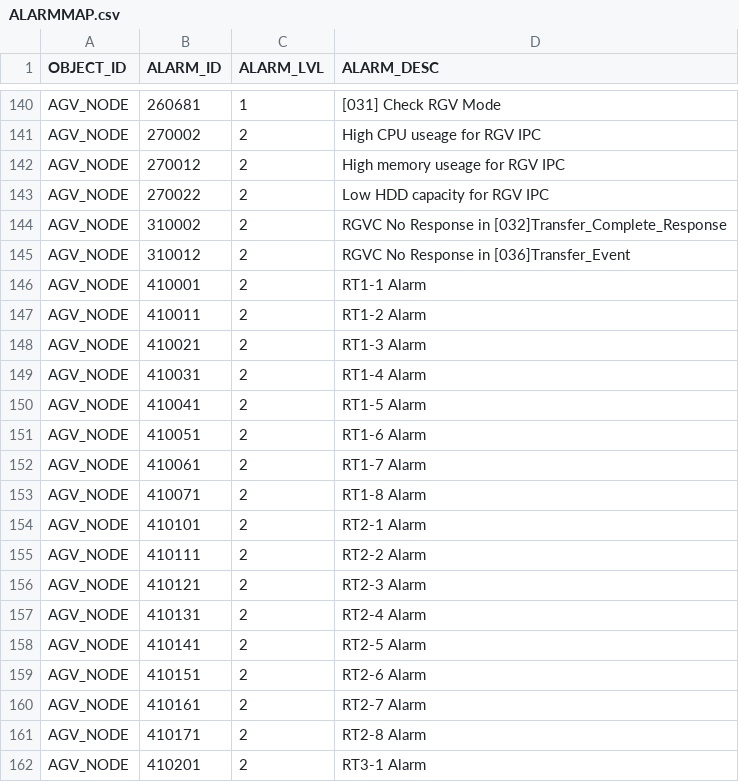
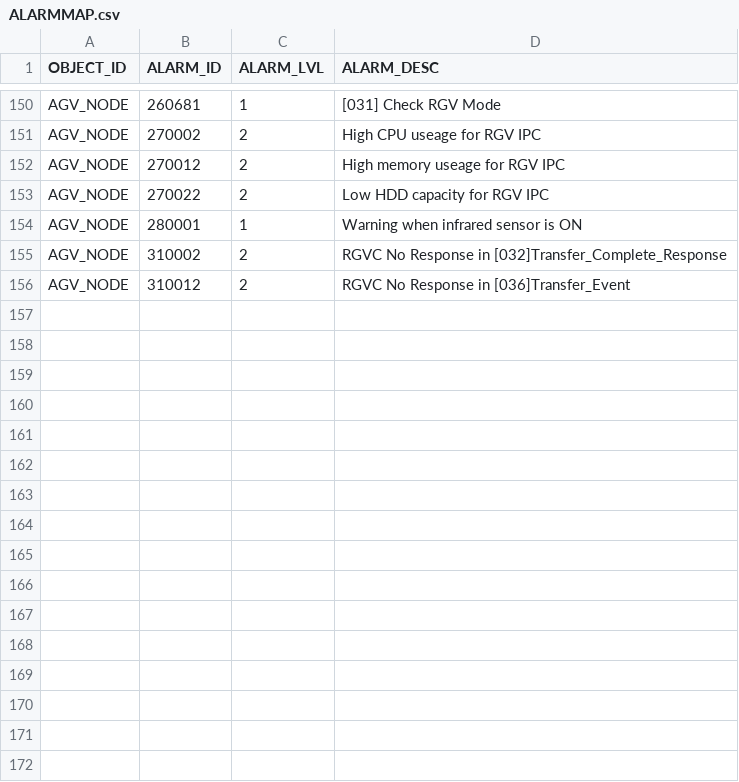
Before and after one commit to AK0-Leopard/RailGuidedVehicle_K11, a CSV file: RailGuidedVehicle_K11/BCWinForm/Config/ASE_K11/CSV/ALARMMAP.csv, drawn as a sheet; only a part is shown, gaps mark what is left out; removed rows and columns are numbered as before the commit, all else as after; the diff covers the shown part only; the diff names each change by its address in the sheet, - before the commit and + after, or states it on an @@ line.

Commit message:
-更新版本至v1.6.0.31 拿掉測試時期使用的HardCode程式碼。 -更新版本至v1.6.0.32 修改Track Alarm code避免與RGV的Alarm Code重複導致MCS顯示異常。

```diff
--- a/RailGuidedVehicle_K11/BCWinForm/Config/ASE_K11/CSV/ALARMMAP.csv
+++ b/RailGuidedVehicle_K11/BCWinForm/Config/ASE_K11/CSV/ALARMMAP.csv
+row 154: AGV_NODE | 280001 | 1 | Warning when infrared sensor is ON
-row 146: AGV_NODE | 410001 | 2 | RT1-1 Alarm
-row 147: AGV_NODE | 410011 | 2 | RT1-2 Alarm
-row 148: AGV_NODE | 410021 | 2 | RT1-3 Alarm
-row 149: AGV_NODE | 410031 | 2 | RT1-4 Alarm
-row 150: AGV_NODE | 410041 | 2 | RT1-5 Alarm
-row 151: AGV_NODE | 410051 | 2 | RT1-6 Alarm
-row 152: AGV_NODE | 410061 | 2 | RT1-7 Alarm
-row 153: AGV_NODE | 410071 | 2 | RT1-8 Alarm
-row 154: AGV_NODE | 410101 | 2 | RT2-1 Alarm
-row 155: AGV_NODE | 410111 | 2 | RT2-2 Alarm
-row 156: AGV_NODE | 410121 | 2 | RT2-3 Alarm
-row 157: AGV_NODE | 410131 | 2 | RT2-4 Alarm
-row 158: AGV_NODE | 410141 | 2 | RT2-5 Alarm
-row 159: AGV_NODE | 410151 | 2 | RT2-6 Alarm
-row 160: AGV_NODE | 410161 | 2 | RT2-7 Alarm
-row 161: AGV_NODE | 410171 | 2 | RT2-8 Alarm
-row 162: AGV_NODE | 410201 | 2 | RT3-1 Alarm
```
Also changed, not shown: 6 added rows, 7 removed rows and 5 moved rows elsewhere in this file, 11 other files.
